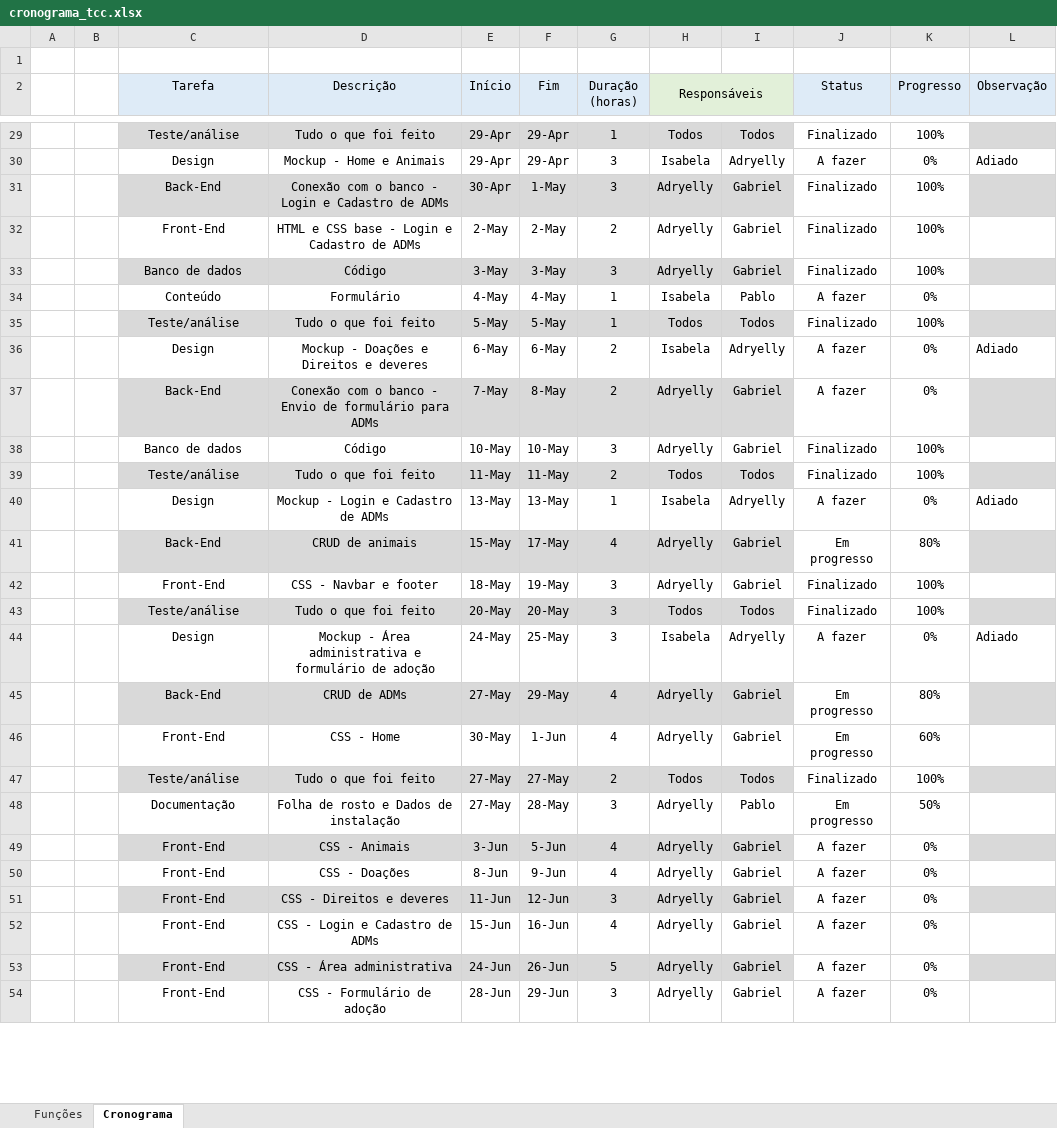
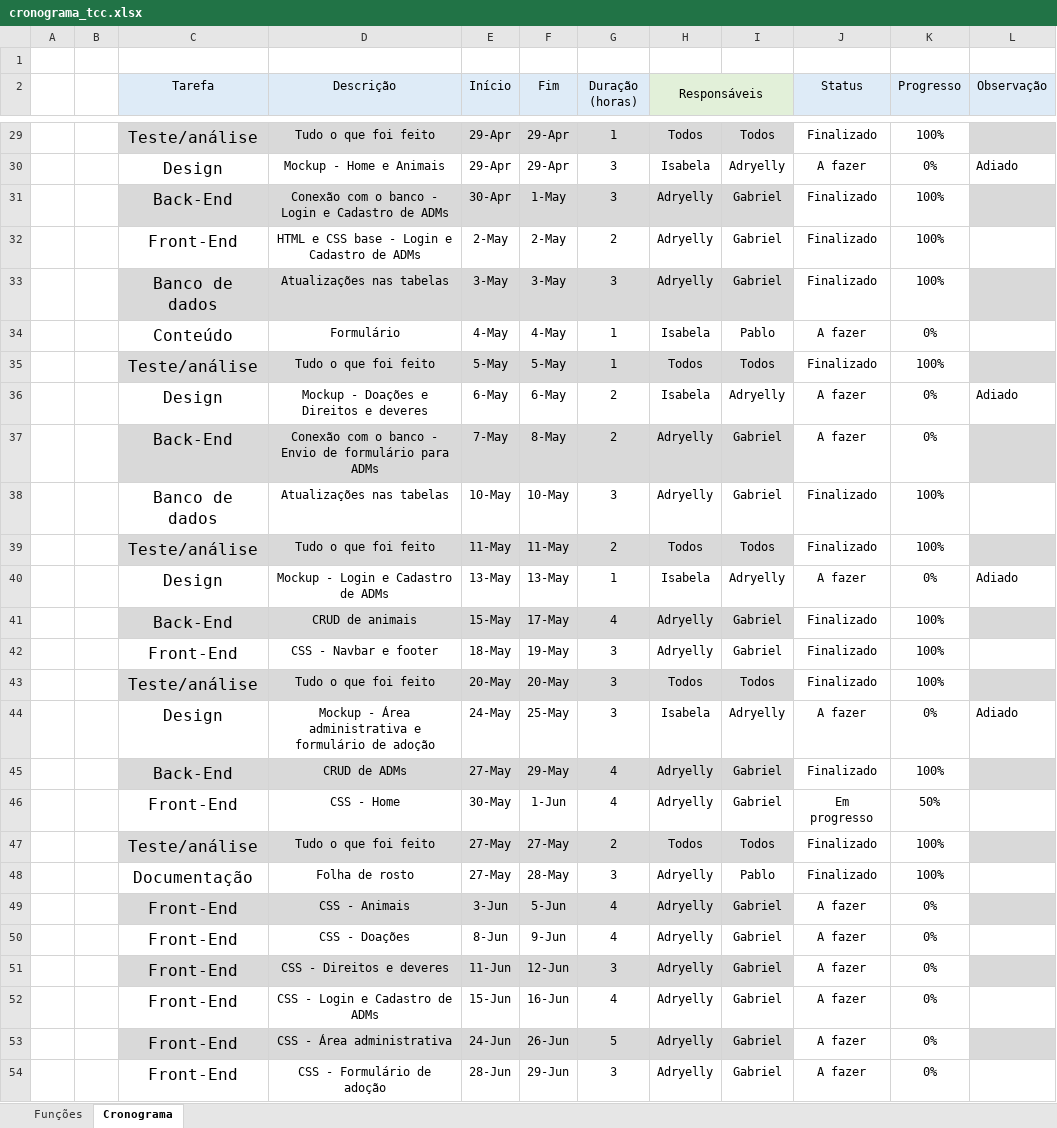
Before and after one commit to Bewwwy/TCC, an Excel workbook: Arquivos/cronograma_tcc.xlsx, sheet Cronograma, drawn as a sheet; only a part is shown, gaps mark what is left out; values as stored, in another font and other column widths than the file's, no borders; conditional formats not drawn; the diff covers the shown part only; the diff names each change by its address in the sheet, - before the commit and + after, or states it on an @@ line.

```diff
--- a/Arquivos/cronograma_tcc.xlsx (sheet Cronograma)
+++ b/Arquivos/cronograma_tcc.xlsx (sheet Cronograma)
@@ C29:C54 text size: larger @@
-D33 (Descrição): Código
+D33 (Descrição): Atualizações nas tabelas
-D38 (Descrição): Código
+D38 (Descrição): Atualizações nas tabelas
-J41 (Status): Em progresso
+J41 (Status): Finalizado
-K41 (Progresso): 80%
+K41 (Progresso): 100%
-J45 (Status): Em progresso
+J45 (Status): Finalizado
-K45 (Progresso): 80%
+K45 (Progresso): 100%
-K46 (Progresso): 60%
+K46 (Progresso): 50%
-D48 (Descrição): Folha de rosto e Dados de instalação
+D48 (Descrição): Folha de rosto
-J48 (Status): Em progresso
+J48 (Status): Finalizado
-K48 (Progresso): 50%
+K48 (Progresso): 100%
```
Also changed, not shown: 4 edited cells and cell formats elsewhere in this sheet, 17 other files.
